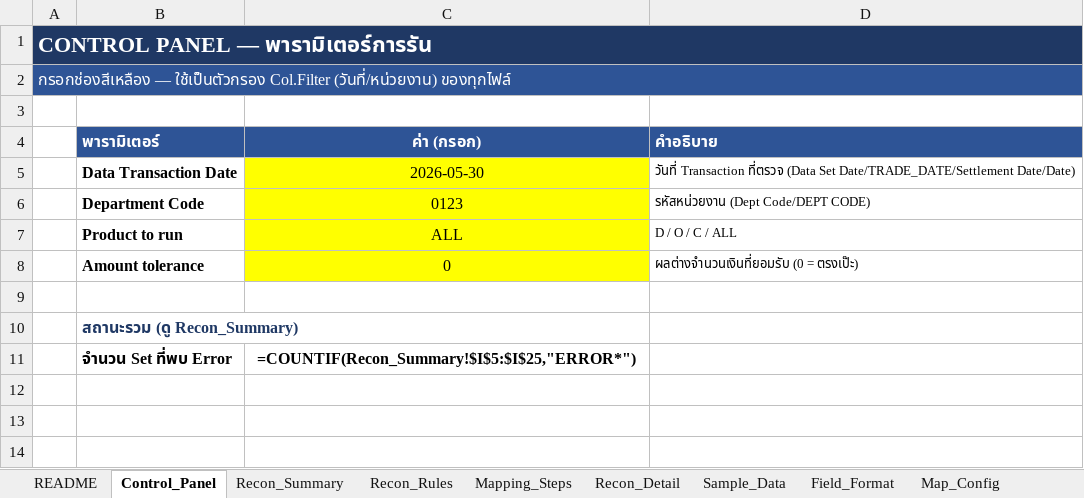
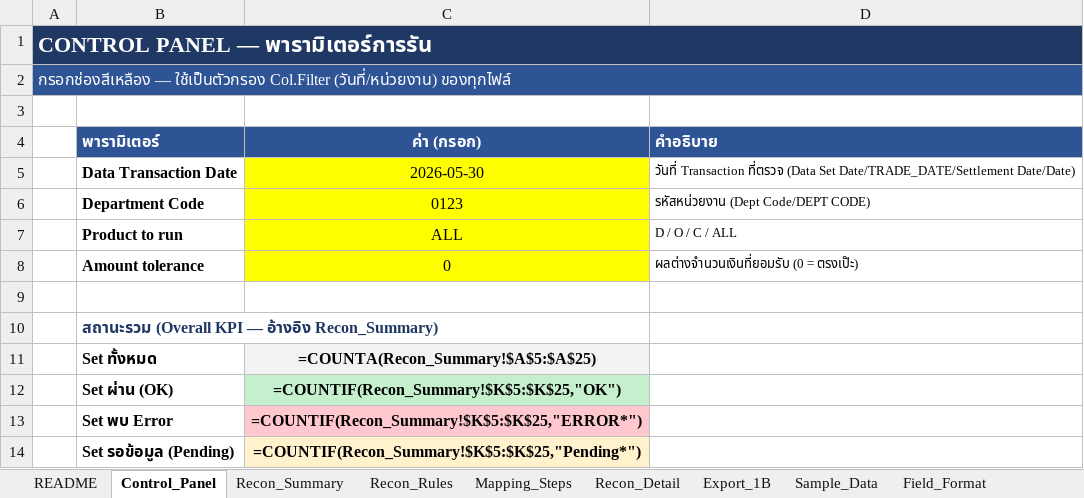
Before and after one commit to yotsawan-s/temp_project_A1, an Excel workbook: Part_Reconcile_Tool_Prototype.xlsx, sheet Control_Panel, drawn as a sheet; values as stored, in another font and other column widths than the file's, no borders; formulas without a stored value are shown as written; addresses are those after the commit; the diff names each change by its address in the sheet, - before the commit and + after, or states it on an @@ line.

```diff
--- a/Part_Reconcile_Tool_Prototype.xlsx (sheet Control_Panel)
+++ b/Part_Reconcile_Tool_Prototype.xlsx (sheet Control_Panel)
+sheet tab: Export_1B
-B10 (พารามิเตอร์): สถานะรวม (ดู Recon_Summary)
+B10 (พารามิเตอร์): สถานะรวม (Overall KPI — อ้างอิง Recon_Summary)
+row 11:  | Set ทั้งหมด | =COUNTA(Recon_Summary!$A$5:$A$25)
+row 12:  | Set ผ่าน (OK) | =COUNTIF(Recon_Summary!$K$5:$K$25,"OK")
-B13 (พารามิเตอร์): จำนวน Set ที่พบ Error
+B13 (พารามิเตอร์): Set พบ Error
-C13 (ค่า (กรอก)): =COUNTIF(Recon_Summary!$I$5:$I$25,"ERROR*")
+C13 (ค่า (กรอก)): =COUNTIF(Recon_Summary!$K$5:$K$25,"ERROR*")
-C13 fill: none
+C13 fill: #FFC7CE
+row 14:  | Set รอข้อมูล (Pending) | =COUNTIF(Recon_Summary!$K$5:$K$25,"Pending*")
```
Also changed, not shown: sheet Recon_Detail, sheet Sample_Data, sheet Recon_Summary, sheet README, 2 other files.
